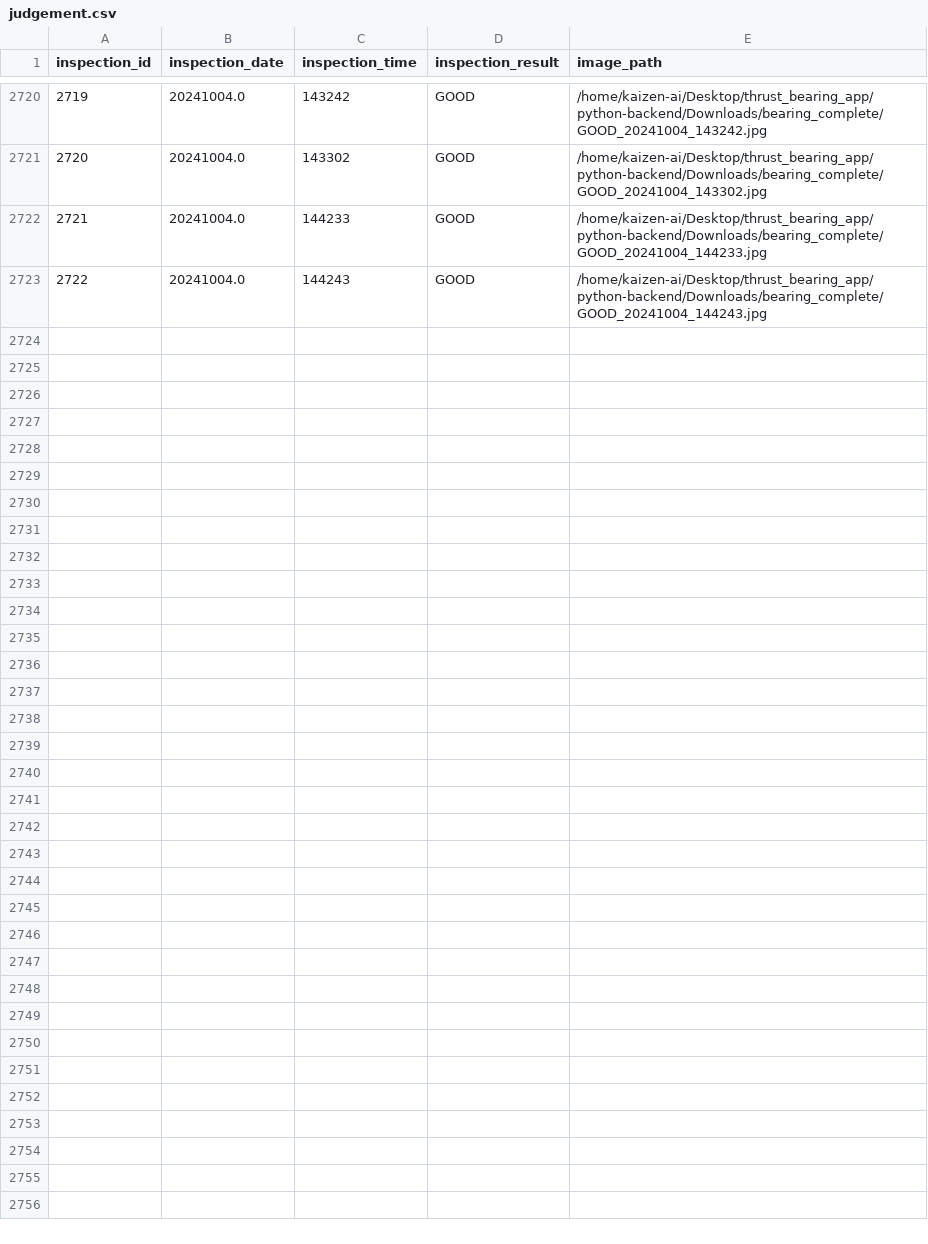
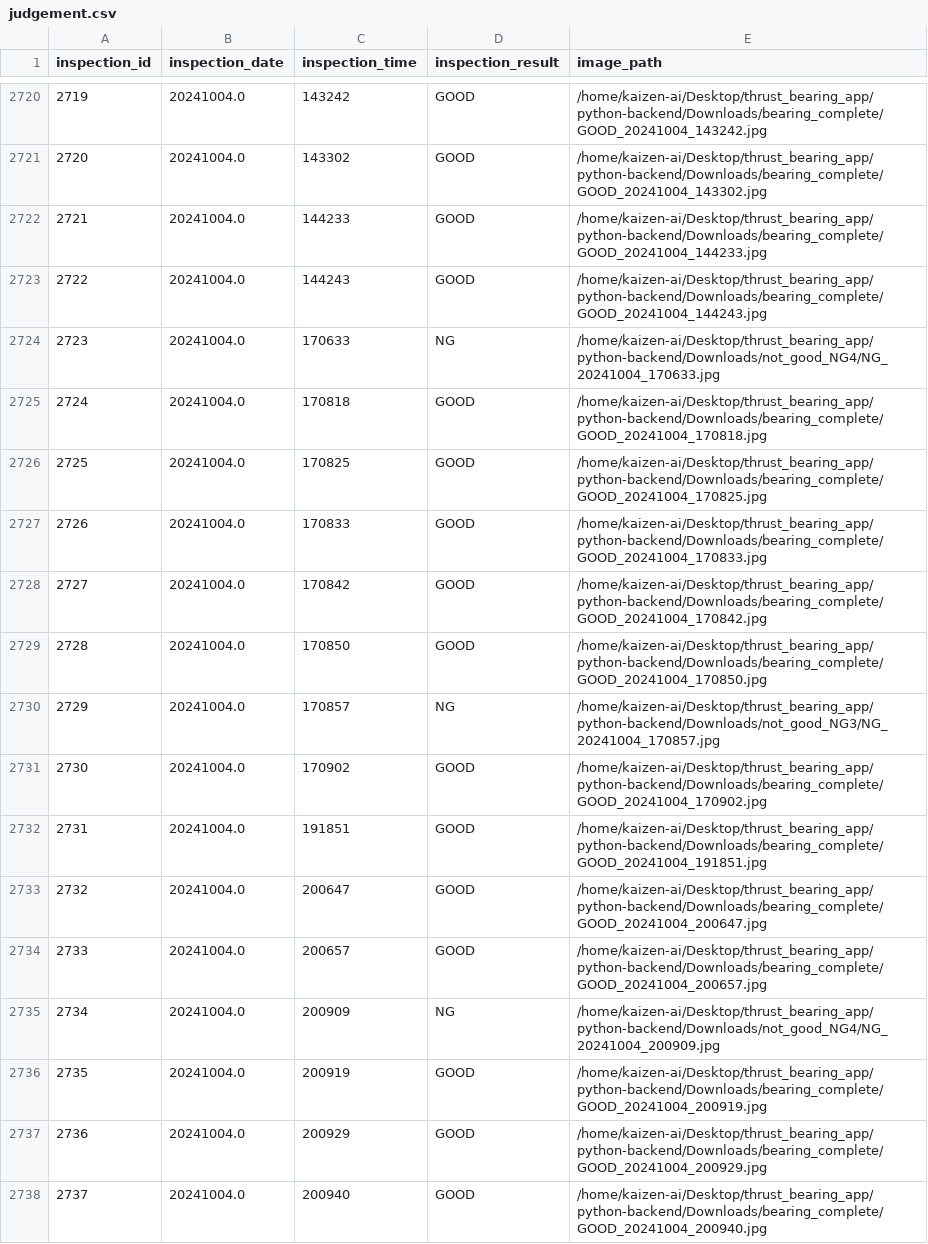
Before and after one commit to makarim2898/be-demo-ai-thrust-bearing, a CSV file: judgement.csv, drawn as a sheet; only a part is shown, gaps mark what is left out; the diff names each change by its address in the sheet, - before the commit and + after, or states it on an @@ line.

Commit message:
update data

```diff
--- a/judgement.csv
+++ b/judgement.csv
+row 2724: 2723 | 20241004.0 | 170633 | NG | /home/kaizen-ai/Desktop/thrust_bearing_app/python-backend/Downloads/not_good_NG4/NG_20241004_170633.jpg
+row 2725: 2724 | 20241004.0 | 170818 | GOOD | /home/kaizen-ai/Desktop/thrust_bearing_app/python-backend/Downloads/bearing_complete/GOOD_20241004_170818.jpg
+row 2726: 2725 | 20241004.0 | 170825 | GOOD | /home/kaizen-ai/Desktop/thrust_bearing_app/python-backend/Downloads/bearing_complete/GOOD_20241004_170825.jpg
+row 2727: 2726 | 20241004.0 | 170833 | GOOD | /home/kaizen-ai/Desktop/thrust_bearing_app/python-backend/Downloads/bearing_complete/GOOD_20241004_170833.jpg
+row 2728: 2727 | 20241004.0 | 170842 | GOOD | /home/kaizen-ai/Desktop/thrust_bearing_app/python-backend/Downloads/bearing_complete/GOOD_20241004_170842.jpg
+row 2729: 2728 | 20241004.0 | 170850 | GOOD | /home/kaizen-ai/Desktop/thrust_bearing_app/python-backend/Downloads/bearing_complete/GOOD_20241004_170850.jpg
+row 2730: 2729 | 20241004.0 | 170857 | NG | /home/kaizen-ai/Desktop/thrust_bearing_app/python-backend/Downloads/not_good_NG3/NG_20241004_170857.jpg
+row 2731: 2730 | 20241004.0 | 170902 | GOOD | /home/kaizen-ai/Desktop/thrust_bearing_app/python-backend/Downloads/bearing_complete/GOOD_20241004_170902.jpg
+row 2732: 2731 | 20241004.0 | 191851 | GOOD | /home/kaizen-ai/Desktop/thrust_bearing_app/python-backend/Downloads/bearing_complete/GOOD_20241004_191851.jpg
+row 2733: 2732 | 20241004.0 | 200647 | GOOD | /home/kaizen-ai/Desktop/thrust_bearing_app/python-backend/Downloads/bearing_complete/GOOD_20241004_200647.jpg
+row 2734: 2733 | 20241004.0 | 200657 | GOOD | /home/kaizen-ai/Desktop/thrust_bearing_app/python-backend/Downloads/bearing_complete/GOOD_20241004_200657.jpg
+row 2735: 2734 | 20241004.0 | 200909 | NG | /home/kaizen-ai/Desktop/thrust_bearing_app/python-backend/Downloads/not_good_NG4/NG_20241004_200909.jpg
+row 2736: 2735 | 20241004.0 | 200919 | GOOD | /home/kaizen-ai/Desktop/thrust_bearing_app/python-backend/Downloads/bearing_complete/GOOD_20241004_200919.jpg
+row 2737: 2736 | 20241004.0 | 200929 | GOOD | /home/kaizen-ai/Desktop/thrust_bearing_app/python-backend/Downloads/bearing_complete/GOOD_20241004_200929.jpg
+row 2738: 2737 | 20241004.0 | 200940 | GOOD | /home/kaizen-ai/Desktop/thrust_bearing_app/python-backend/Downloads/bearing_complete/GOOD_20241004_200940.jpg
```
